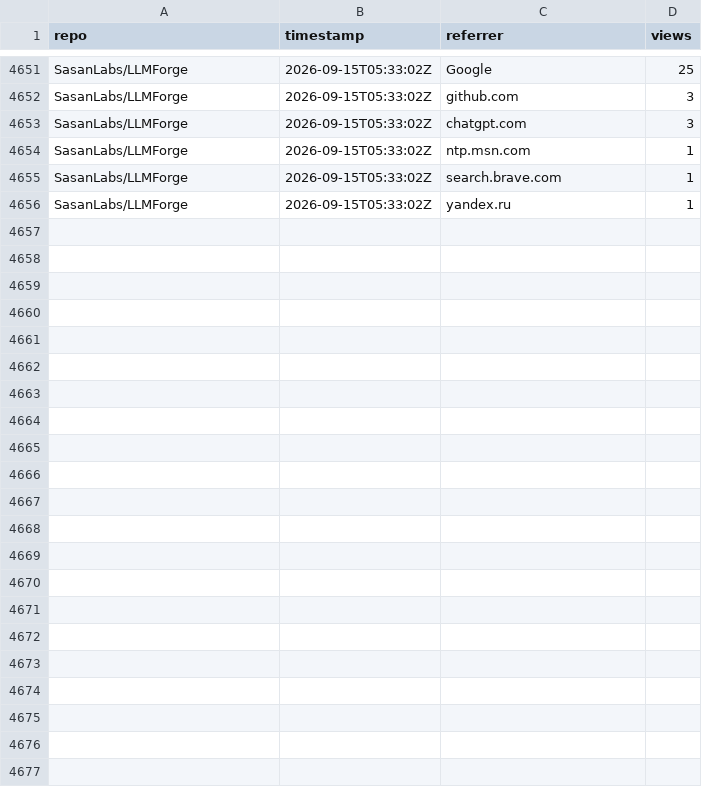
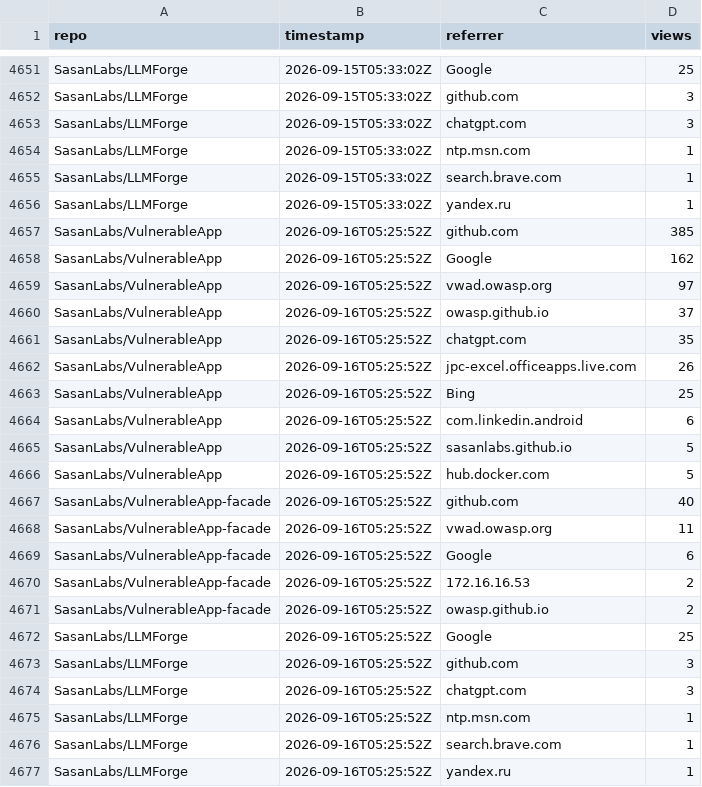
Before and after one commit to SasanLabs/VulnerableApp, a CSV file: metrics/referrers.csv, drawn as a sheet; only a part is shown, gaps mark what is left out; the diff names each change by its address in the sheet, - before the commit and + after, or states it on an @@ line.

Commit message:
Update multi-repo traffic metrics (2026-09-16T05:25:56Z)

```diff
--- a/metrics/referrers.csv
+++ b/metrics/referrers.csv
+row 4657: SasanLabs/VulnerableApp | 2026-09-16T05:25:52Z | github.com | 385
+row 4658: SasanLabs/VulnerableApp | 2026-09-16T05:25:52Z | Google | 162
+row 4659: SasanLabs/VulnerableApp | 2026-09-16T05:25:52Z | vwad.owasp.org | 97
+row 4660: SasanLabs/VulnerableApp | 2026-09-16T05:25:52Z | owasp.github.io | 37
+row 4661: SasanLabs/VulnerableApp | 2026-09-16T05:25:52Z | chatgpt.com | 35
+row 4662: SasanLabs/VulnerableApp | 2026-09-16T05:25:52Z | jpc-excel.officeapps.live.com | 26
+row 4663: SasanLabs/VulnerableApp | 2026-09-16T05:25:52Z | Bing | 25
+row 4664: SasanLabs/VulnerableApp | 2026-09-16T05:25:52Z | com.linkedin.android | 6
+row 4665: SasanLabs/VulnerableApp | 2026-09-16T05:25:52Z | sasanlabs.github.io | 5
+row 4666: SasanLabs/VulnerableApp | 2026-09-16T05:25:52Z | hub.docker.com | 5
+row 4667: SasanLabs/VulnerableApp-facade | 2026-09-16T05:25:52Z | github.com | 40
+row 4668: SasanLabs/VulnerableApp-facade | 2026-09-16T05:25:52Z | vwad.owasp.org | 11
+row 4669: SasanLabs/VulnerableApp-facade | 2026-09-16T05:25:52Z | Google | 6
+row 4670: SasanLabs/VulnerableApp-facade | 2026-09-16T05:25:52Z | 172.16.16.53 | 2
+row 4671: SasanLabs/VulnerableApp-facade | 2026-09-16T05:25:52Z | owasp.github.io | 2
+row 4672: SasanLabs/LLMForge | 2026-09-16T05:25:52Z | Google | 25
+row 4673: SasanLabs/LLMForge | 2026-09-16T05:25:52Z | github.com | 3
+row 4674: SasanLabs/LLMForge | 2026-09-16T05:25:52Z | chatgpt.com | 3
+row 4675: SasanLabs/LLMForge | 2026-09-16T05:25:52Z | ntp.msn.com | 1
+row 4676: SasanLabs/LLMForge | 2026-09-16T05:25:52Z | search.brave.com | 1
+row 4677: SasanLabs/LLMForge | 2026-09-16T05:25:52Z | yandex.ru | 1
```
Also changed, not shown: metrics/docker.csv, metrics/traffic.csv.
